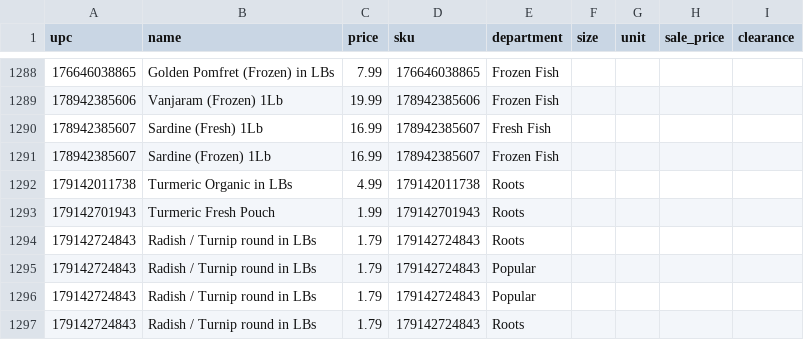
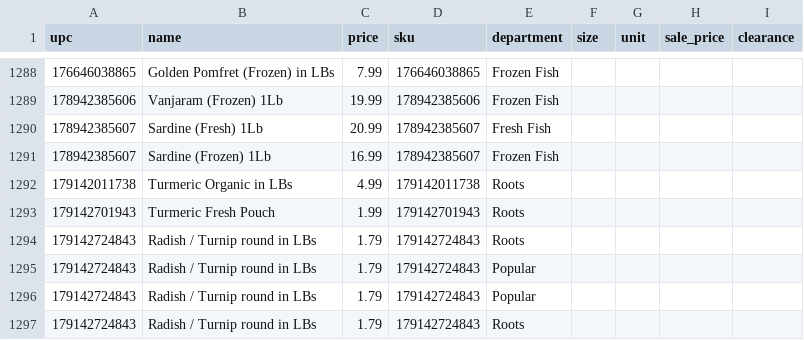
Before and after one commit to spicetownbackend/spicetown-labels, a CSV file: data/products.csv, drawn as a sheet; only a part is shown, gaps mark what is left out; the diff covers the shown part only.

```diff
--- a/data/products.csv
+++ b/data/products.csv
@@ -1289,3 +1289,3 @@ upc,name,price,sku,department,size,unit,sale_price,clearance
 178942385606,Vanjaram (Frozen) 1Lb,19.99,178942385606,Frozen Fish,,,,
-178942385607,Sardine (Fresh) 1Lb,16.99,178942385607,Fresh Fish,,,,
+178942385607,Sardine (Fresh) 1Lb,20.99,178942385607,Fresh Fish,,,,
 178942385607,Sardine (Frozen) 1Lb,16.99,178942385607,Frozen Fish,,,,
```
Also changed, not shown: 5 added rows and 2 edited cells elsewhere in this file.
